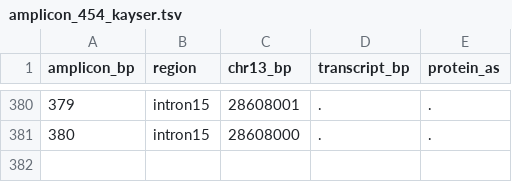
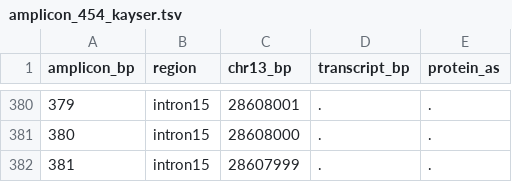
Before and after one commit to tjblaette/getitd, a TSV file: anno/amplicon_454_kayser.tsv, drawn as a sheet; only a part is shown, gaps mark what is left out; the diff names each change by its address in the sheet, - before the commit and + after, or states it on an @@ line.

```diff
--- a/anno/amplicon_454_kayser.tsv
+++ b/anno/amplicon_454_kayser.tsv
+row 382: 381 | intron15 | 28607999 | . | .
```
Also changed, not shown: anno/amplicon_kayser.tsv.
